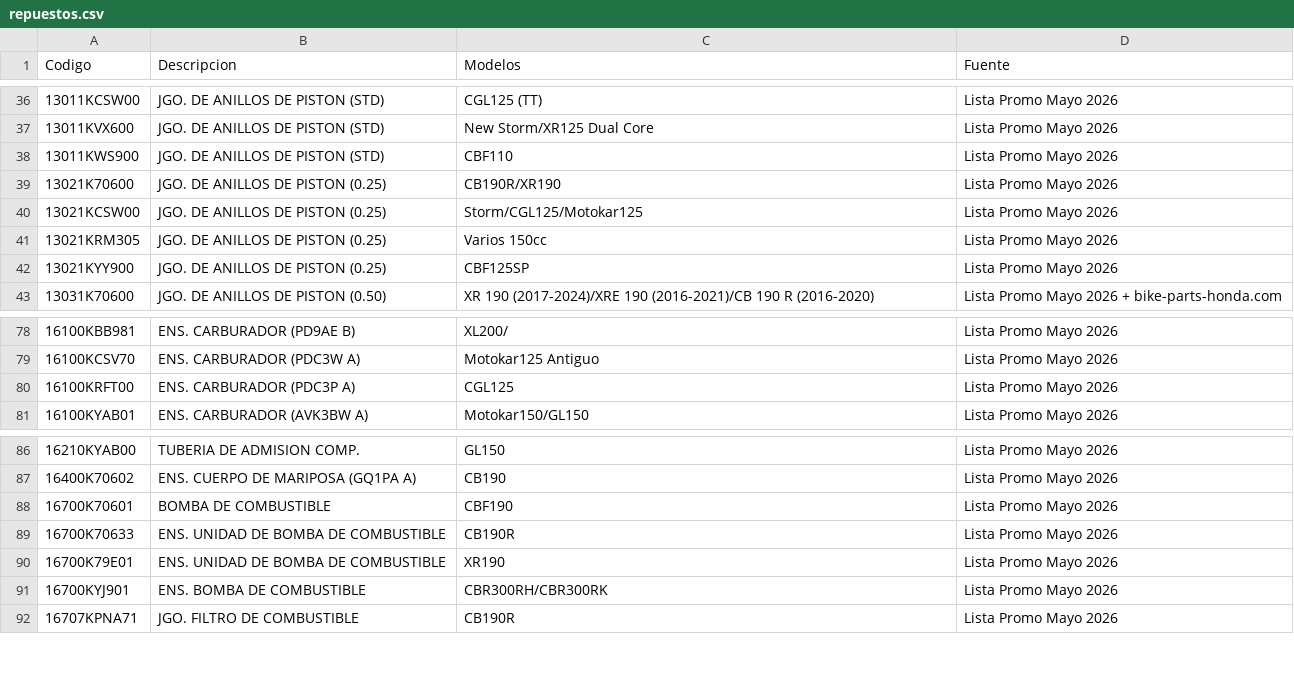
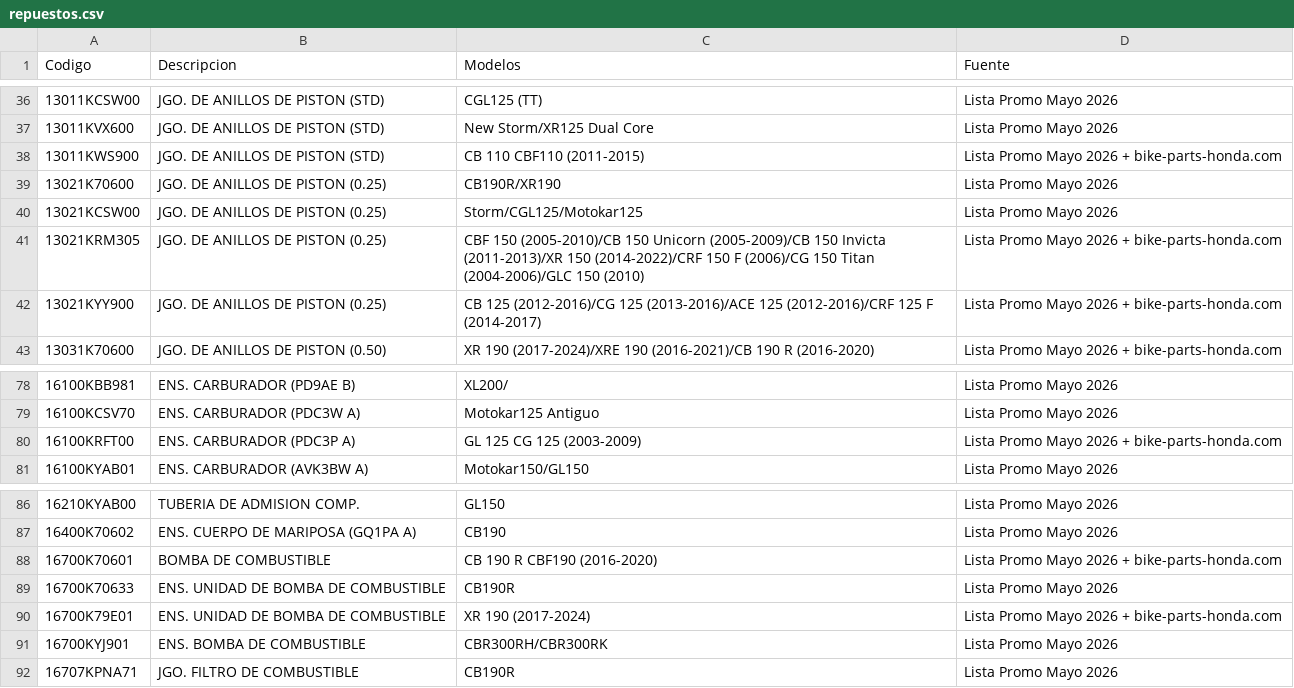
Before and after one commit to AndyRojas17/xr-pedidos-promo, a CSV file: data/repuestos.csv, drawn as a sheet; only a part is shown, gaps mark what is left out; the diff covers the shown part only.

Commit message:
Compatibilidades: 31 repuestos con modelos ampliados desde bike-parts-honda.com

```diff
--- a/data/repuestos.csv
+++ b/data/repuestos.csv
@@ -37,7 +37,7 @@ Codigo,Descripcion,Modelos,Fuente
 13011KVX600,JGO. DE ANILLOS DE PISTON (STD),New Storm/XR125 Dual Core,Lista Promo Mayo 2026
-13011KWS900,JGO. DE ANILLOS DE PISTON (STD),CBF110,Lista Promo Mayo 2026
+13011KWS900,JGO. DE ANILLOS DE PISTON (STD),CB 110 CBF110 (2011-2015),Lista Promo Mayo 2026 + bike-parts-honda.com
 13021K70600,JGO. DE ANILLOS DE PISTON (0.25),CB190R/XR190,Lista Promo Mayo 2026
 13021KCSW00,JGO. DE ANILLOS DE PISTON (0.25),Storm/CGL125/Motokar125,Lista Promo Mayo 2026
-13021KRM305,JGO. DE ANILLOS DE PISTON (0.25),Varios 150cc,Lista Promo Mayo 2026
-13021KYY900,JGO. DE ANILLOS DE PISTON (0.25),CBF125SP,Lista Promo Mayo 2026
+13021KRM305,JGO. DE ANILLOS DE PISTON (0.25),CBF 150 (2005-2010)/CB 150 Unicorn (2005-2009)/CB 150 Invicta (2011-2013)/XR 150 (2014-2022)/CRF 150 F (2006)/CG 150 Titan (2004-2006)/GLC 150 (2010),Lista Promo Mayo 2026 + bike-parts-honda.com
+13021KYY900,JGO. DE ANILLOS DE PISTON (0.25),CB 125 (2012-2016)/CG 125 (2013-2016)/ACE 125 (2012-2016)/CRF 125 F (2014-2017),Lista Promo Mayo 2026 + bike-parts-honda.com
 13031K70600,JGO. DE ANILLOS DE PISTON (0.50),XR 190 (2017-2024)/XRE 190 (2016-2021)/CB 190 R (2016-2020),Lista Promo Mayo 2026 + bike-parts-honda.com
@@ -79,3 +79,3 @@ Codigo,Descripcion,Modelos,Fuente
 16100KCSV70,ENS. CARBURADOR (PDC3W A),Motokar125 Antiguo,Lista Promo Mayo 2026
-16100KRFT00,ENS. CARBURADOR (PDC3P A),CGL125,Lista Promo Mayo 2026
+16100KRFT00,ENS. CARBURADOR (PDC3P A),GL 125 CG 125 (2003-2009),Lista Promo Mayo 2026 + bike-parts-honda.com
 16100KYAB01,ENS. CARBURADOR (AVK3BW A),Motokar150/GL150,Lista Promo Mayo 2026
@@ -87,5 +87,5 @@ Codigo,Descripcion,Modelos,Fuente
 16400K70602,ENS. CUERPO DE MARIPOSA (GQ1PA A),CB190,Lista Promo Mayo 2026
-16700K70601,BOMBA DE COMBUSTIBLE,CBF190,Lista Promo Mayo 2026
+16700K70601,BOMBA DE COMBUSTIBLE,CB 190 R CBF190 (2016-2020),Lista Promo Mayo 2026 + bike-parts-honda.com
 16700K70633,ENS. UNIDAD DE BOMBA DE COMBUSTIBLE,CB190R,Lista Promo Mayo 2026
-16700K79E01,ENS. UNIDAD DE BOMBA DE COMBUSTIBLE,XR190,Lista Promo Mayo 2026
+16700K79E01,ENS. UNIDAD DE BOMBA DE COMBUSTIBLE,XR 190 (2017-2024),Lista Promo Mayo 2026 + bike-parts-honda.com
 16700KYJ901,ENS. BOMBA DE COMBUSTIBLE,CBR300RH/CBR300RK,Lista Promo Mayo 2026
```
Also changed, not shown: 16 edited cells elsewhere in this file.
